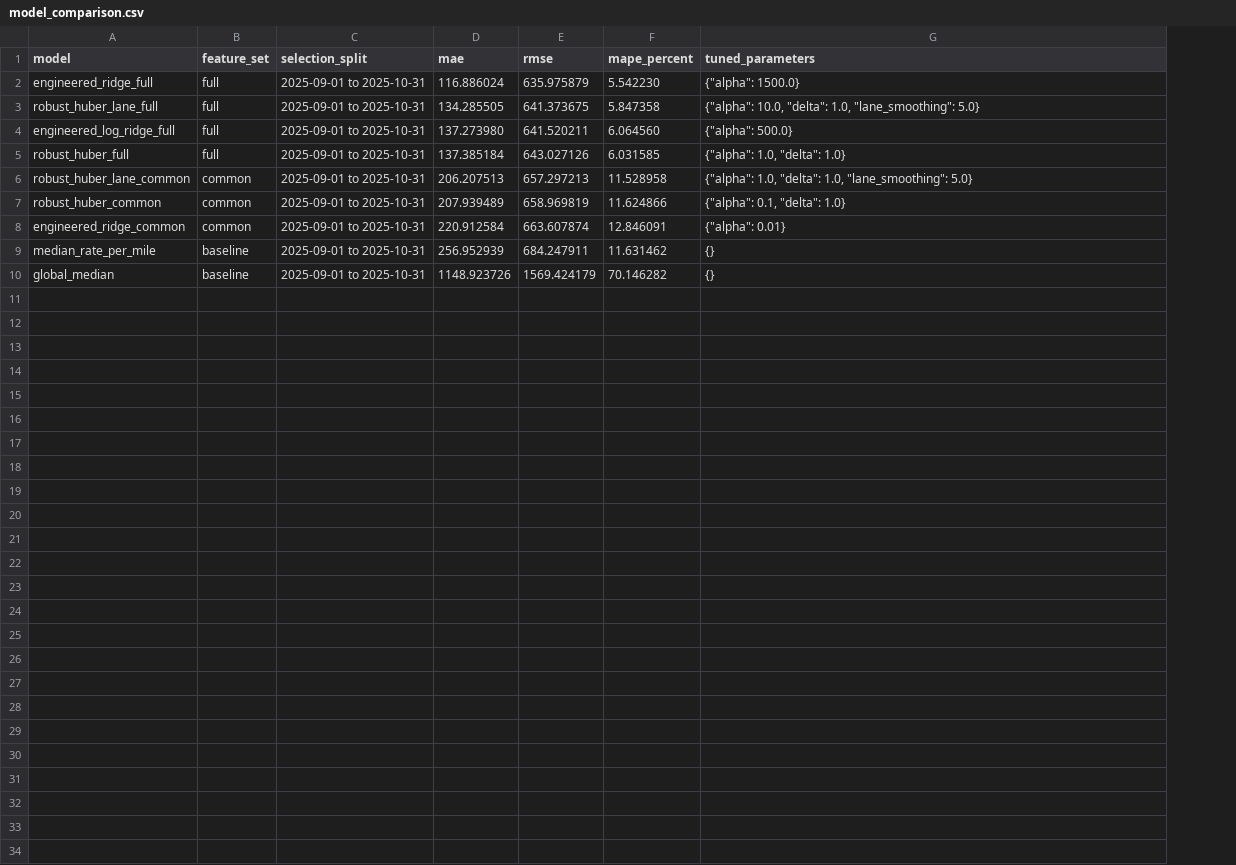
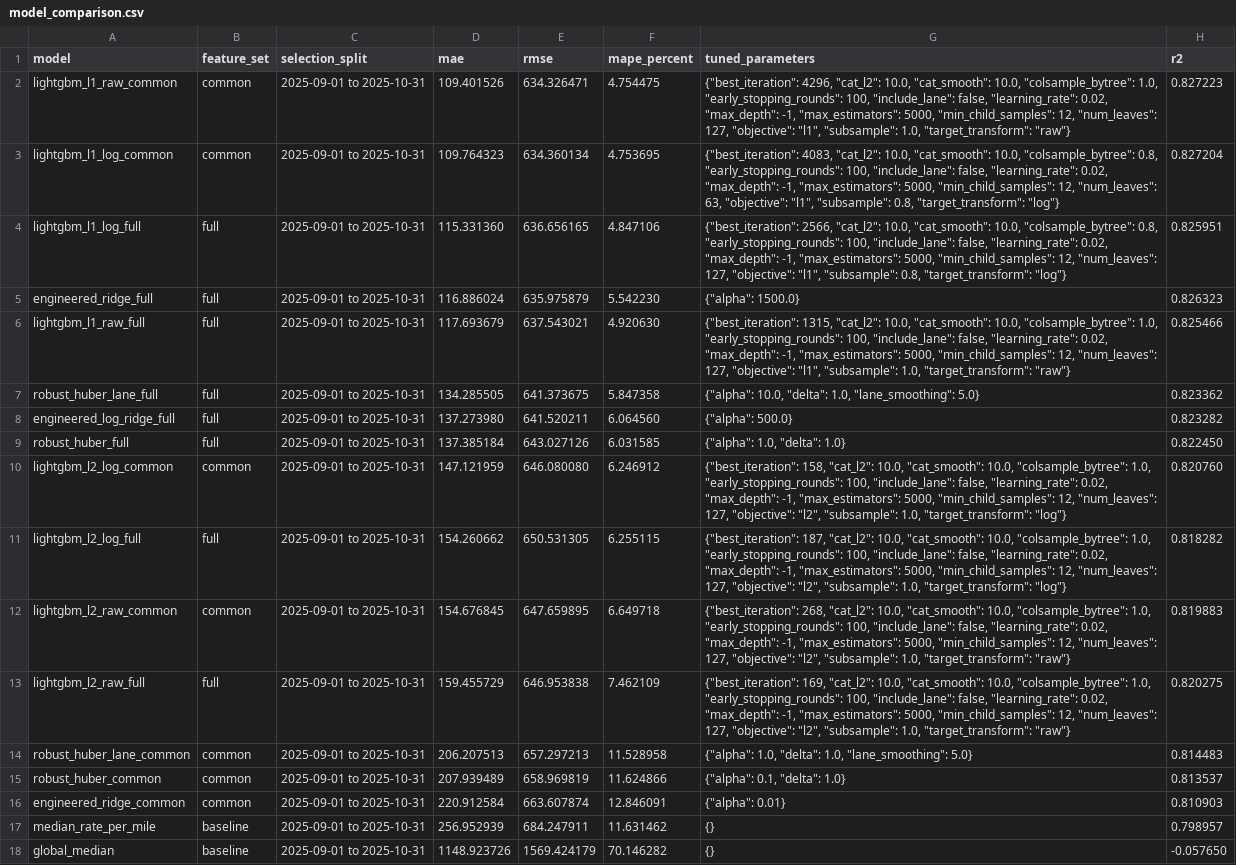
Before and after one commit to ROHITH-KRISHNA-UDAYANA/freight_rate, a CSV file: output/model_comparison.csv, drawn as a sheet; addresses are those after the commit; the diff names each change by its address in the sheet, - before the commit and + after, or states it on an @@ line.

Commit message:
model: add tuned native-categorical LightGBM

```diff
--- a/output/model_comparison.csv
+++ b/output/model_comparison.csv
+column H (r2), row 5: 0.826323; rows 7-9: 0.823362 | 0.823282 | 0.822450; rows 14-18: 0.814483 | 0.813537 | 0.810903 | 0.798957 | -0.057650
+row 2: lightgbm_l1_raw_common | common | 2025-09-01 to 2025-10-31 | 109.401526 | 634.326471 | 4.754475 | {"best_iteration": 4296, "cat_l2": 10.0, "cat_smooth": 10.0, "colsample_bytree": 1.0, "early_stopping_rounds": 100, "include_lane": false, "learning_rate": 0.02, "max_depth": -1, "max_estimators": 5000, "min_child_samples": 12, "num_leaves": 127, "objective": "l1", "subsample": 1.0, "target_transform": "raw"} | 0.827223
+row 3: lightgbm_l1_log_common | common | 2025-09-01 to 2025-10-31 | 109.764323 | 634.360134 | 4.753695 | {"best_iteration": 4083, "cat_l2": 10.0, "cat_smooth": 10.0, "colsample_bytree": 0.8, "early_stopping_rounds": 100, "include_lane": false, "learning_rate": 0.02, "max_depth": -1, "max_estimators": 5000, "min_child_samples": 12, "num_leaves": 63, "objective": "l1", "subsample": 0.8, "target_transform": "log"} | 0.827204
+row 4: lightgbm_l1_log_full | full | 2025-09-01 to 2025-10-31 | 115.331360 | 636.656165 | 4.847106 | {"best_iteration": 2566, "cat_l2": 10.0, "cat_smooth": 10.0, "colsample_bytree": 0.8, "early_stopping_rounds": 100, "include_lane": false, "learning_rate": 0.02, "max_depth": -1, "max_estimators": 5000, "min_child_samples": 12, "num_leaves": 127, "objective": "l1", "subsample": 0.8, "target_transform": "log"} | 0.825951
+row 6: lightgbm_l1_raw_full | full | 2025-09-01 to 2025-10-31 | 117.693679 | 637.543021 | 4.920630 | {"best_iteration": 1315, "cat_l2": 10.0, "cat_smooth": 10.0, "colsample_bytree": 1.0, "early_stopping_rounds": 100, "include_lane": false, "learning_rate": 0.02, "max_depth": -1, "max_estimators": 5000, "min_child_samples": 12, "num_leaves": 127, "objective": "l1", "subsample": 1.0, "target_transform": "raw"} | 0.825466
+row 10: lightgbm_l2_log_common | common | 2025-09-01 to 2025-10-31 | 147.121959 | 646.080080 | 6.246912 | {"best_iteration": 158, "cat_l2": 10.0, "cat_smooth": 10.0, "colsample_bytree": 1.0, "early_stopping_rounds": 100, "include_lane": false, "learning_rate": 0.02, "max_depth": -1, "max_estimators": 5000, "min_child_samples": 12, "num_leaves": 127, "objective": "l2", "subsample": 1.0, "target_transform": "log"} | 0.820760
+row 11: lightgbm_l2_log_full | full | 2025-09-01 to 2025-10-31 | 154.260662 | 650.531305 | 6.255115 | {"best_iteration": 187, "cat_l2": 10.0, "cat_smooth": 10.0, "colsample_bytree": 1.0, "early_stopping_rounds": 100, "include_lane": false, "learning_rate": 0.02, "max_depth": -1, "max_estimators": 5000, "min_child_samples": 12, "num_leaves": 127, "objective": "l2", "subsample": 1.0, "target_transform": "log"} | 0.818282
+row 12: lightgbm_l2_raw_common | common | 2025-09-01 to 2025-10-31 | 154.676845 | 647.659895 | 6.649718 | {"best_iteration": 268, "cat_l2": 10.0, "cat_smooth": 10.0, "colsample_bytree": 1.0, "early_stopping_rounds": 100, "include_lane": false, "learning_rate": 0.02, "max_depth": -1, "max_estimators": 5000, "min_child_samples": 12, "num_leaves": 127, "objective": "l2", "subsample": 1.0, "target_transform": "raw"} | 0.819883
+row 13: lightgbm_l2_raw_full | full | 2025-09-01 to 2025-10-31 | 159.455729 | 646.953838 | 7.462109 | {"best_iteration": 169, "cat_l2": 10.0, "cat_smooth": 10.0, "colsample_bytree": 1.0, "early_stopping_rounds": 100, "include_lane": false, "learning_rate": 0.02, "max_depth": -1, "max_estimators": 5000, "min_child_samples": 12, "num_leaves": 127, "objective": "l2", "subsample": 1.0, "target_transform": "raw"} | 0.820275
```
Also changed, not shown: data/december_chart_inputs.csv, validation_predictions.csv, 16 other files.
